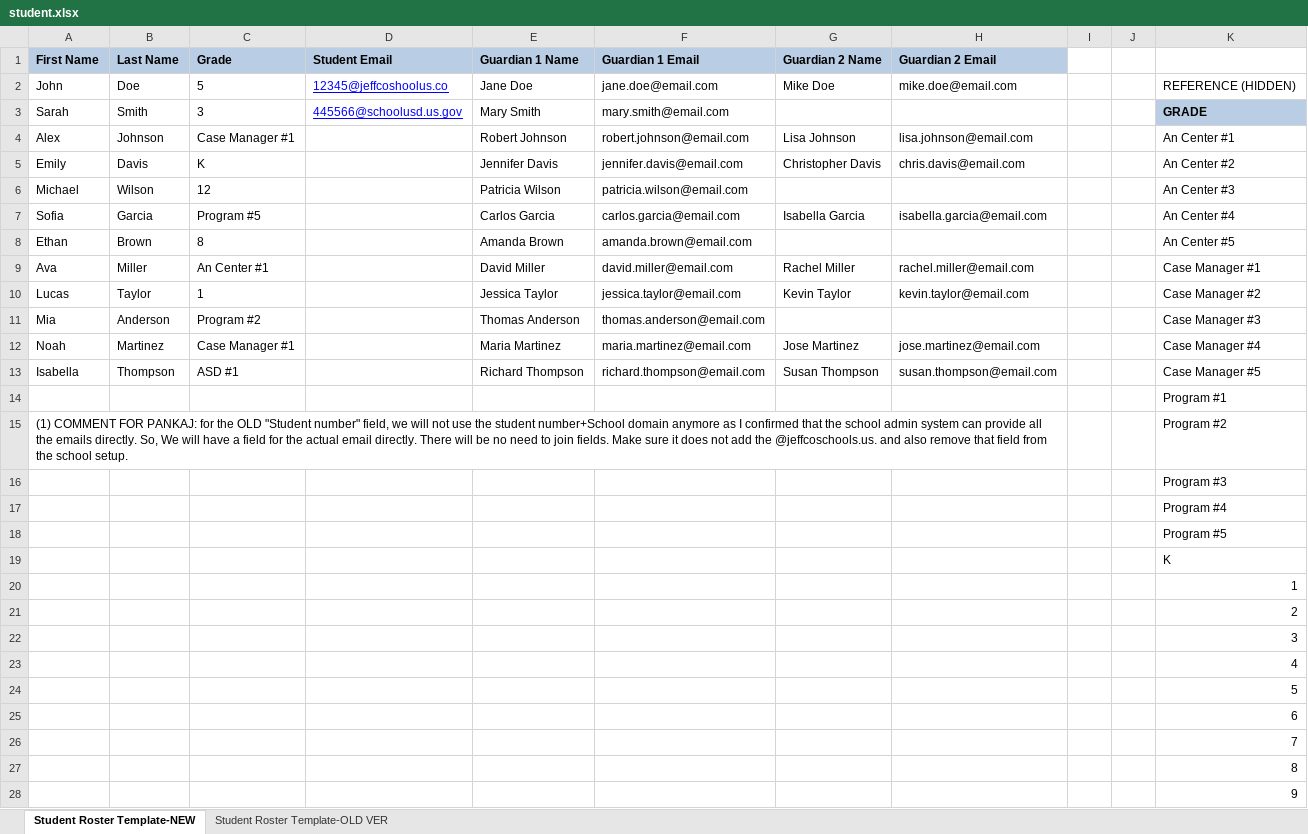
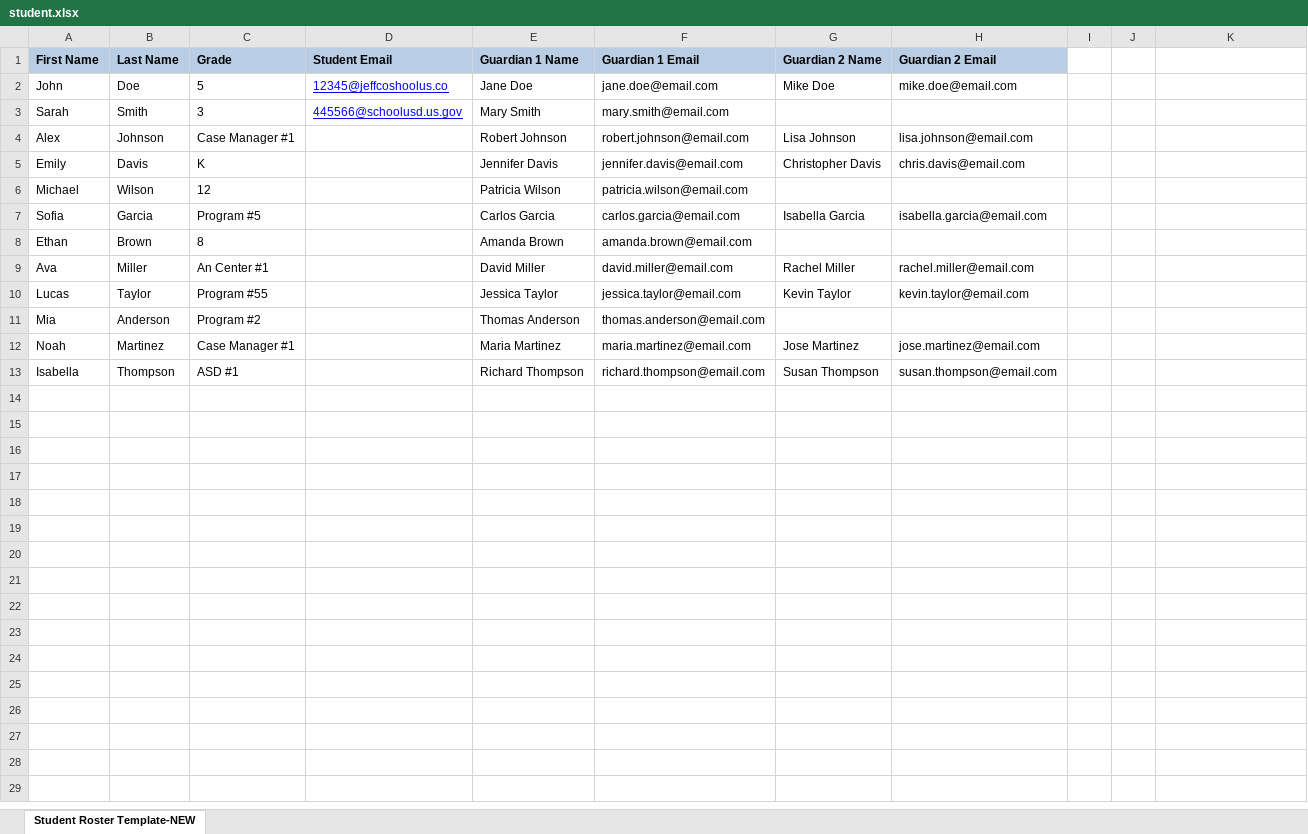
Before and after one commit to pankaj3399/school-project, an Excel workbook: Frontend/public/student.xlsx, sheet Student Roster Template-NEW, drawn as a sheet; only a part is shown; values as stored, in another font and other column widths than the file's, no borders; the diff covers the shown part only; the diff names each change by its address in the sheet, - before the commit and + after, or states it on an @@ line.

```diff
--- a/Frontend/public/student.xlsx (sheet Student Roster Template-NEW)
+++ b/Frontend/public/student.xlsx (sheet Student Roster Template-NEW)
-sheet tab: Student Roster Template-OLD VER
-K2: REFERENCE (HIDDEN)
+K2: (empty)
-K3: GRADE
+K3: (empty)
-K3 fill: #B9CDE5
+K3 fill: none
-K4: An Center #1
+K4: (empty)
-K5: An Center #2
+K5: (empty)
-K6: An Center #3
+K6: (empty)
-K7: An Center #4
+K7: (empty)
-K8: An Center #5
+K8: (empty)
-K9: Case Manager #1
+K9: (empty)
-C10 (Grade): 1
+C10 (Grade): Program #55
-K10: Case Manager #2
+K10: (empty)
-K11: Case Manager #3
+K11: (empty)
-K12: Case Manager #4
+K12: (empty)
-K13: Case Manager #5
+K13: (empty)
-row 14:  |  |  |  |  |  |  |  |  |  | Program #1
-row 15: (1) COMMENT FOR PANKAJ: for the OLD "Student number" field, we will not use the student number+School domain anymore as I confirmed that the school admin system can provide all the emails directly. So, We will have a field for the actual email directly. There will be no need to join fields. Make sure it does not add the @jeffcoschools.us. and also remove that field from the school setup. |  |  |  |  |  |  |  |  |  | Program #2
-row 16:  |  |  |  |  |  |  |  |  |  | Program #3
-row 17:  |  |  |  |  |  |  |  |  |  | Program #4
-row 18:  |  |  |  |  |  |  |  |  |  | Program #5
-row 19:  |  |  |  |  |  |  |  |  |  | K
-row 20:  |  |  |  |  |  |  |  |  |  | 1
-row 21:  |  |  |  |  |  |  |  |  |  | 2
-row 22:  |  |  |  |  |  |  |  |  |  | 3
-row 23:  |  |  |  |  |  |  |  |  |  | 4
-row 24:  |  |  |  |  |  |  |  |  |  | 5
-row 25:  |  |  |  |  |  |  |  |  |  | 6
-row 26:  |  |  |  |  |  |  |  |  |  | 7
-row 27:  |  |  |  |  |  |  |  |  |  | 8
-row 28:  |  |  |  |  |  |  |  |  |  | 9
```
Also changed, not shown: 3 removed rows elsewhere in this sheet, Frontend/public/teacher.xlsx, 1 other file.
